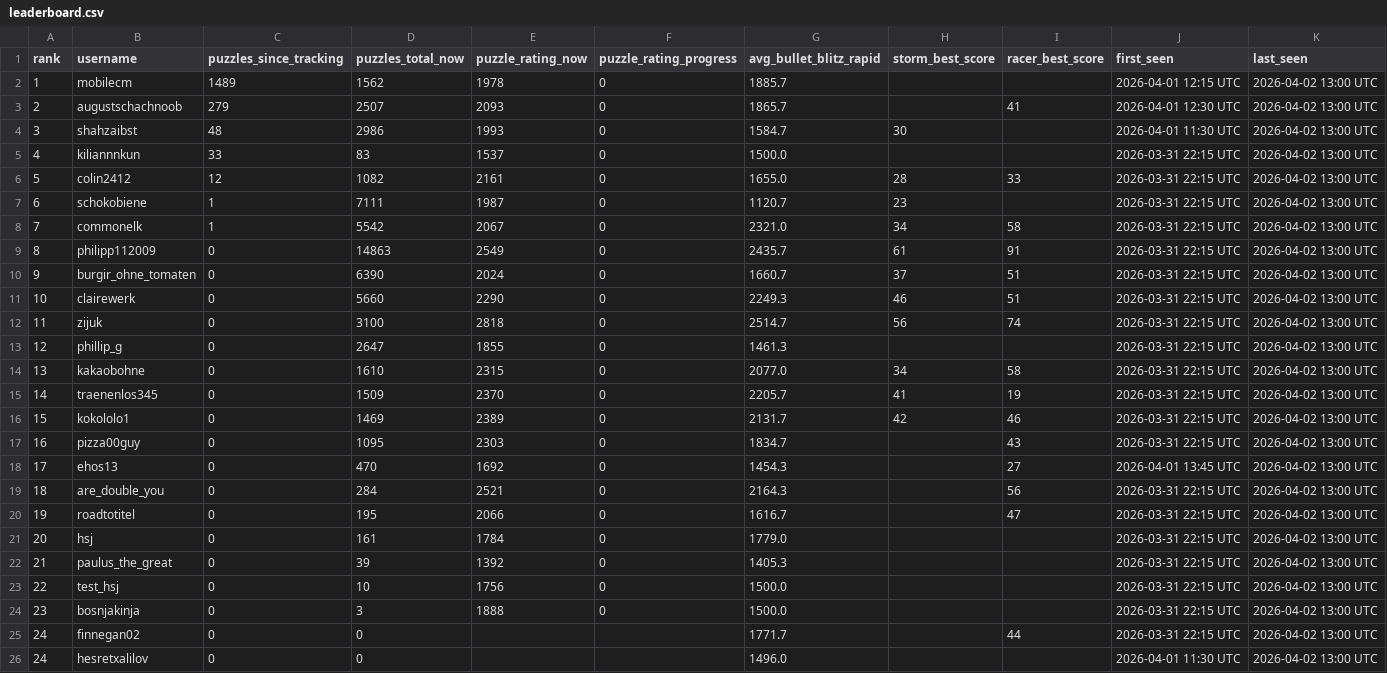
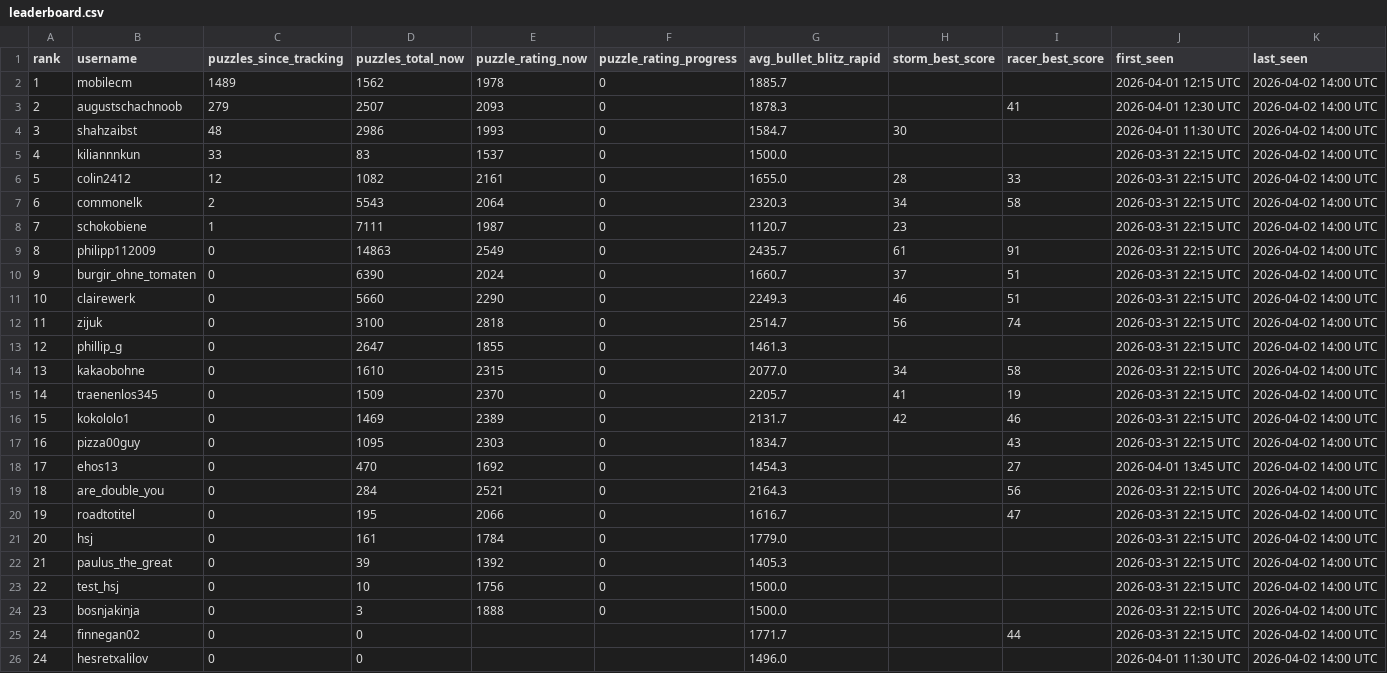
Before and after one commit to hsjAlex/TacticScramble, a CSV file: data/leaderboard.csv, drawn as a sheet.

```diff
--- a/data/leaderboard.csv
+++ b/data/leaderboard.csv
@@ -1,26 +1,26 @@
 rank,username,puzzles_since_tracking,puzzles_total_now,puzzle_rating_now,puzzle_rating_progress,avg_bullet_blitz_rapid,storm_best_score,racer_best_score,first_seen,last_seen
-1,mobilecm,1489,1562,1978,0,1885.7,,,2026-04-01 12:15 UTC,2026-04-02 13:00 UTC
-2,augustschachnoob,279,2507,2093,0,1865.7,,41,2026-04-01 12:30 UTC,2026-04-02 13:00 UTC
-3,shahzaibst,48,2986,1993,0,1584.7,30,,2026-04-01 11:30 UTC,2026-04-02 13:00 UTC
-4,kiliannnkun,33,83,1537,0,1500.0,,,2026-03-31 22:15 UTC,2026-04-02 13:00 UTC
-5,colin2412,12,1082,2161,0,1655.0,28,33,2026-03-31 22:15 UTC,2026-04-02 13:00 UTC
-6,schokobiene,1,7111,1987,0,1120.7,23,,2026-03-31 22:15 UTC,2026-04-02 13:00 UTC
-7,commonelk,1,5542,2067,0,2321.0,34,58,2026-03-31 22:15 UTC,2026-04-02 13:00 UTC
-8,philipp112009,0,14863,2549,0,2435.7,61,91,2026-03-31 22:15 UTC,2026-04-02 13:00 UTC
-9,burgir_ohne_tomaten,0,6390,2024,0,1660.7,37,51,2026-03-31 22:15 UTC,2026-04-02 13:00 UTC
-10,clairewerk,0,5660,2290,0,2249.3,46,51,2026-03-31 22:15 UTC,2026-04-02 13:00 UTC
-11,zijuk,0,3100,2818,0,2514.7,56,74,2026-03-31 22:15 UTC,2026-04-02 13:00 UTC
-12,phillip_g,0,2647,1855,0,1461.3,,,2026-03-31 22:15 UTC,2026-04-02 13:00 UTC
-13,kakaobohne,0,1610,2315,0,2077.0,34,58,2026-03-31 22:15 UTC,2026-04-02 13:00 UTC
-14,traenenlos345,0,1509,2370,0,2205.7,41,19,2026-03-31 22:15 UTC,2026-04-02 13:00 UTC
-15,kokololo1,0,1469,2389,0,2131.7,42,46,2026-03-31 22:15 UTC,2026-04-02 13:00 UTC
-16,pizza00guy,0,1095,2303,0,1834.7,,43,2026-03-31 22:15 UTC,2026-04-02 13:00 UTC
-17,ehos13,0,470,1692,0,1454.3,,27,2026-04-01 13:45 UTC,2026-04-02 13:00 UTC
-18,are_double_you,0,284,2521,0,2164.3,,56,2026-03-31 22:15 UTC,2026-04-02 13:00 UTC
-19,roadtotitel,0,195,2066,0,1616.7,,47,2026-03-31 22:15 UTC,2026-04-02 13:00 UTC
-20,hsj,0,161,1784,0,1779.0,,,2026-03-31 22:15 UTC,2026-04-02 13:00 UTC
-21,paulus_the_great,0,39,1392,0,1405.3,,,2026-03-31 22:15 UTC,2026-04-02 13:00 UTC
-22,test_hsj,0,10,1756,0,1500.0,,,2026-03-31 22:15 UTC,2026-04-02 13:00 UTC
-23,bosnjakinja,0,3,1888,0,1500.0,,,2026-03-31 22:15 UTC,2026-04-02 13:00 UTC
-24,finnegan02,0,0,,,1771.7,,44,2026-03-31 22:15 UTC,2026-04-02 13:00 UTC
-24,hesretxalilov,0,0,,,1496.0,,,2026-04-01 11:30 UTC,2026-04-02 13:00 UTC
+1,mobilecm,1489,1562,1978,0,1885.7,,,2026-04-01 12:15 UTC,2026-04-02 14:00 UTC
+2,augustschachnoob,279,2507,2093,0,1878.3,,41,2026-04-01 12:30 UTC,2026-04-02 14:00 UTC
+3,shahzaibst,48,2986,1993,0,1584.7,30,,2026-04-01 11:30 UTC,2026-04-02 14:00 UTC
+4,kiliannnkun,33,83,1537,0,1500.0,,,2026-03-31 22:15 UTC,2026-04-02 14:00 UTC
+5,colin2412,12,1082,2161,0,1655.0,28,33,2026-03-31 22:15 UTC,2026-04-02 14:00 UTC
+6,commonelk,2,5543,2064,0,2320.3,34,58,2026-03-31 22:15 UTC,2026-04-02 14:00 UTC
+7,schokobiene,1,7111,1987,0,1120.7,23,,2026-03-31 22:15 UTC,2026-04-02 14:00 UTC
+8,philipp112009,0,14863,2549,0,2435.7,61,91,2026-03-31 22:15 UTC,2026-04-02 14:00 UTC
+9,burgir_ohne_tomaten,0,6390,2024,0,1660.7,37,51,2026-03-31 22:15 UTC,2026-04-02 14:00 UTC
+10,clairewerk,0,5660,2290,0,2249.3,46,51,2026-03-31 22:15 UTC,2026-04-02 14:00 UTC
+11,zijuk,0,3100,2818,0,2514.7,56,74,2026-03-31 22:15 UTC,2026-04-02 14:00 UTC
+12,phillip_g,0,2647,1855,0,1461.3,,,2026-03-31 22:15 UTC,2026-04-02 14:00 UTC
+13,kakaobohne,0,1610,2315,0,2077.0,34,58,2026-03-31 22:15 UTC,2026-04-02 14:00 UTC
+14,traenenlos345,0,1509,2370,0,2205.7,41,19,2026-03-31 22:15 UTC,2026-04-02 14:00 UTC
+15,kokololo1,0,1469,2389,0,2131.7,42,46,2026-03-31 22:15 UTC,2026-04-02 14:00 UTC
+16,pizza00guy,0,1095,2303,0,1834.7,,43,2026-03-31 22:15 UTC,2026-04-02 14:00 UTC
+17,ehos13,0,470,1692,0,1454.3,,27,2026-04-01 13:45 UTC,2026-04-02 14:00 UTC
+18,are_double_you,0,284,2521,0,2164.3,,56,2026-03-31 22:15 UTC,2026-04-02 14:00 UTC
+19,roadtotitel,0,195,2066,0,1616.7,,47,2026-03-31 22:15 UTC,2026-04-02 14:00 UTC
+20,hsj,0,161,1784,0,1779.0,,,2026-03-31 22:15 UTC,2026-04-02 14:00 UTC
+21,paulus_the_great,0,39,1392,0,1405.3,,,2026-03-31 22:15 UTC,2026-04-02 14:00 UTC
+22,test_hsj,0,10,1756,0,1500.0,,,2026-03-31 22:15 UTC,2026-04-02 14:00 UTC
+23,bosnjakinja,0,3,1888,0,1500.0,,,2026-03-31 22:15 UTC,2026-04-02 14:00 UTC
+24,finnegan02,0,0,,,1771.7,,44,2026-03-31 22:15 UTC,2026-04-02 14:00 UTC
+24,hesretxalilov,0,0,,,1496.0,,,2026-04-01 11:30 UTC,2026-04-02 14:00 UTC
```
Also changed, not shown: data/tactics_history.csv.
